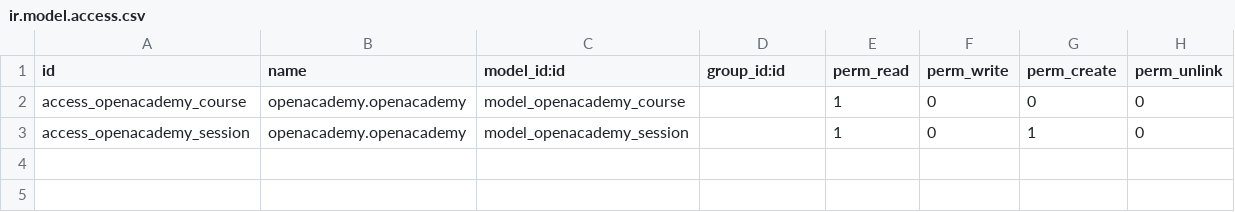
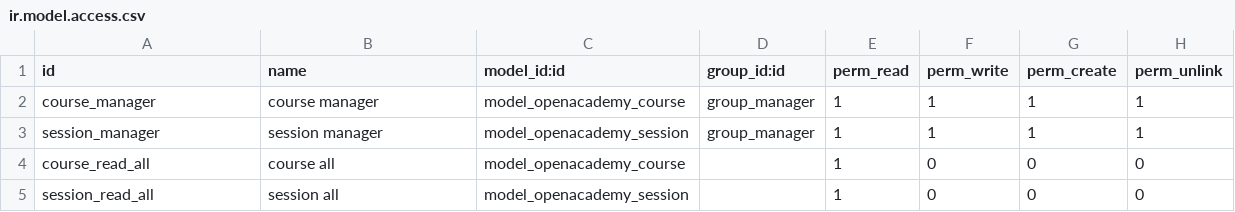
Before and after one commit to sakitkepala/ngoprek-odoo12, a CSV file: custom-addons/openacademy/security/ir.model.access.csv, drawn as a sheet.

Commit message:
Modif hak akses ke model course & session

```diff
--- a/custom-addons/openacademy/security/ir.model.access.csv
+++ b/custom-addons/openacademy/security/ir.model.access.csv
@@ -1,3 +1,5 @@
 id,name,model_id:id,group_id:id,perm_read,perm_write,perm_create,perm_unlink
-access_openacademy_course,openacademy.openacademy,model_openacademy_course,,1,0,0,0
-access_openacademy_session,openacademy.openacademy,model_openacademy_session,,1,0,1,0
+course_manager,course manager,model_openacademy_course,group_manager,1,1,1,1
+session_manager,session manager,model_openacademy_session,group_manager,1,1,1,1
+course_read_all,course all,model_openacademy_course,,1,0,0,0
+session_read_all,session all,model_openacademy_session,,1,0,0,0
```
